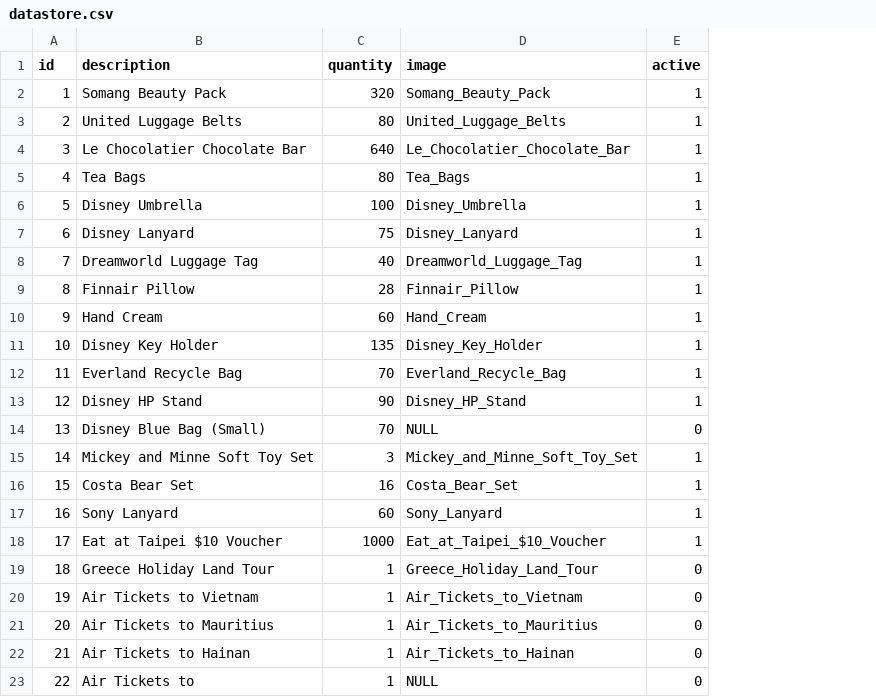
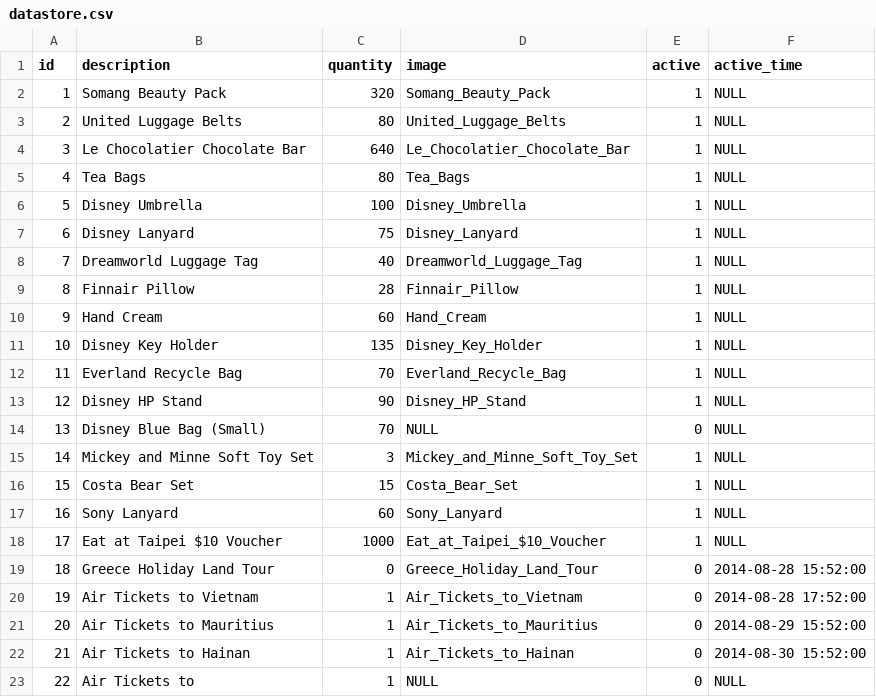
Before and after one commit to anduslim/Jackpot, a CSV file: datastore.csv, drawn as a sheet; the diff names each change by its address in the sheet, - before the commit and + after, or states it on an @@ line.

Commit message:
Updated with latest datastore. Scheduled prize working + new layout based on request.

```diff
--- a/datastore.csv
+++ b/datastore.csv
+column F (active_time), rows 2-23: NULL | NULL | NULL | NULL | NULL | NULL | NULL | NULL | NULL | NULL | NULL | NULL | NULL | NULL | NULL | NULL | NULL | 2014-08-28 15:52:00 | 2014-08-28 17:52:00 | 2014-08-29 15:52:00 | 2014-08-30 15:52:00 | NULL
-C16 (quantity): 16
+C16 (quantity): 15
-C19 (quantity): 1
+C19 (quantity): 0
```
Also changed, not shown: 9 other files.
